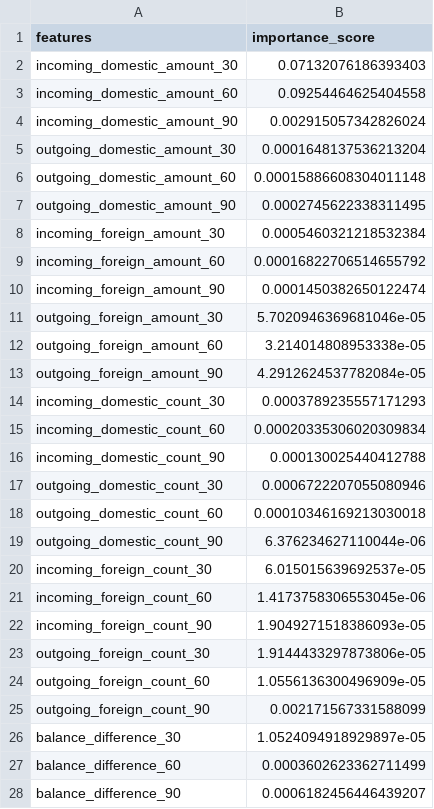
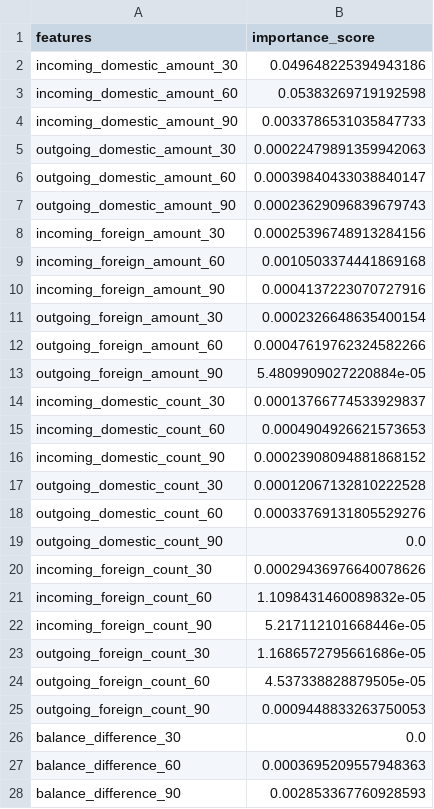
Before and after one commit to DehyaKhurraim/FinSleuth, a CSV file: reports/feature_importances_rf.csv, drawn as a sheet; only a part is shown; the diff covers the shown part only.

```diff
--- a/reports/feature_importances_rf.csv
+++ b/reports/feature_importances_rf.csv
@@ -1,28 +1,28 @@
 features,importance_score
-incoming_domestic_amount_30,0.07132076186393403
-incoming_domestic_amount_60,0.09254464625404558
-incoming_domestic_amount_90,0.002915057342826024
-outgoing_domestic_amount_30,0.0001648137536213204
-outgoing_domestic_amount_60,0.00015886608304011148
-outgoing_domestic_amount_90,0.0002745622338311495
-incoming_foreign_amount_30,0.0005460321218532384
-incoming_foreign_amount_60,0.00016822706514655792
-incoming_foreign_amount_90,0.0001450382650122474
-outgoing_foreign_amount_30,5.7020946369681046e-05
-outgoing_foreign_amount_60,3.214014808953338e-05
-outgoing_foreign_amount_90,4.2912624537782084e-05
-incoming_domestic_count_30,0.0003789235557171293
-incoming_domestic_count_60,0.00020335306020309834
-incoming_domestic_count_90,0.000130025440412788
-outgoing_domestic_count_30,0.0006722207055080946
-outgoing_domestic_count_60,0.00010346169213030018
-outgoing_domestic_count_90,6.376234627110044e-06
-incoming_foreign_count_30,6.015015639692537e-05
-incoming_foreign_count_60,1.4173758306553045e-06
-incoming_foreign_count_90,1.9049271518386093e-05
-outgoing_foreign_count_30,1.9144433297873806e-05
-outgoing_foreign_count_60,1.0556136300496909e-05
-outgoing_foreign_count_90,0.002171567331588099
-balance_difference_30,1.0524094918929897e-05
-balance_difference_60,0.0003602623362711499
-balance_difference_90,0.0006182456446439207
+incoming_domestic_amount_30,0.049648225394943186
+incoming_domestic_amount_60,0.05383269719192598
+incoming_domestic_amount_90,0.0033786531035847733
+outgoing_domestic_amount_30,0.00022479891359942063
+outgoing_domestic_amount_60,0.00039840433038840147
+outgoing_domestic_amount_90,0.00023629096839679743
+incoming_foreign_amount_30,0.00025396748913284156
+incoming_foreign_amount_60,0.0010503374441869168
+incoming_foreign_amount_90,0.0004137223070727916
+outgoing_foreign_amount_30,0.0002326648635400154
+outgoing_foreign_amount_60,0.00047619762324582266
+outgoing_foreign_amount_90,5.4809909027220884e-05
+incoming_domestic_count_30,0.00013766774533929837
+incoming_domestic_count_60,0.0004904926621573653
+incoming_domestic_count_90,0.00023908094881868152
+outgoing_domestic_count_30,0.00012067132810222528
+outgoing_domestic_count_60,0.00033769131805529276
+outgoing_domestic_count_90,0.0
+incoming_foreign_count_30,0.00029436976640078626
+incoming_foreign_count_60,1.1098431460089832e-05
+incoming_foreign_count_90,5.217112101668446e-05
+outgoing_foreign_count_30,1.1686572795661686e-05
+outgoing_foreign_count_60,4.537338828879505e-05
+outgoing_foreign_count_90,0.0009448833263750053
+balance_difference_30,0.0
+balance_difference_60,0.0003695209557948363
+balance_difference_90,0.002853367760928593
```
Also changed, not shown: 1 edited cell elsewhere in this file, 5 other files.
